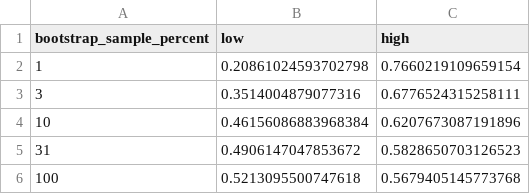
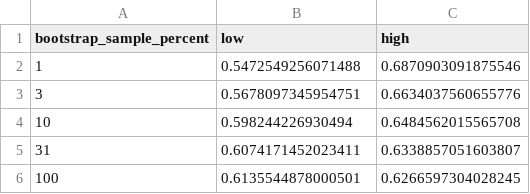
Before and after one commit to nathimel/modals-effcomm, a CSV file: multirun/universe=cognition/prior=1e-20/utility=half_credit/agent_type=literal/analysis/correlations/informativity.csv, drawn as a sheet.

Commit message:
something fishy going on with tlingit informativity

```diff
--- a/multirun/universe=cognition/prior=1e-20/utility=half_credit/agent_type=literal/analysis/correlations/informativity.csv
+++ b/multirun/universe=cognition/prior=1e-20/utility=half_credit/agent_type=literal/analysis/correlations/informativity.csv
@@ -1,6 +1,6 @@
 bootstrap_sample_percent,low,high
-1,0.20861024593702798,0.7660219109659154
-3,0.3514004879077316,0.6776524315258111
-10,0.46156086883968384,0.6207673087191896
-31,0.4906147047853672,0.5828650703126523
-100,0.5213095500747618,0.5679405145773768
+1,0.5472549256071488,0.6870903091875546
+3,0.5678097345954751,0.6634037560655776
+10,0.598244226930494,0.6484562015565708
+31,0.6074171452023411,0.6338857051603807
+100,0.6135544878000501,0.6266597304028245
```
Also changed, not shown: multirun/universe=cognition/prior=1e-20/utility=half_credit/agent_type=literal/analysis/correlations/optimality.csv, multirun/universe=cognition/prior=1e-20/utility=half_credit/agent_type=literal/analysis/correlations/simplicity.csv, 23 other files.
